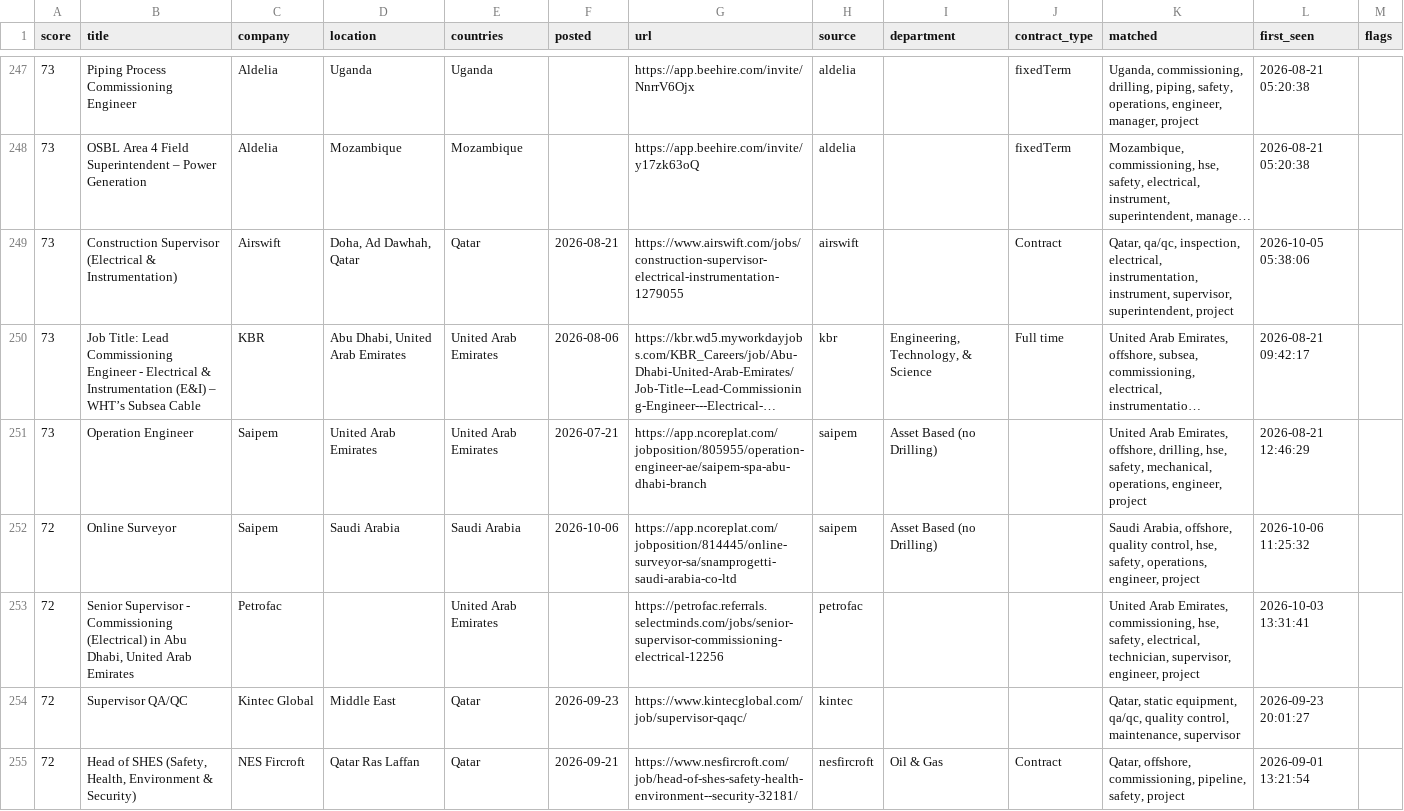
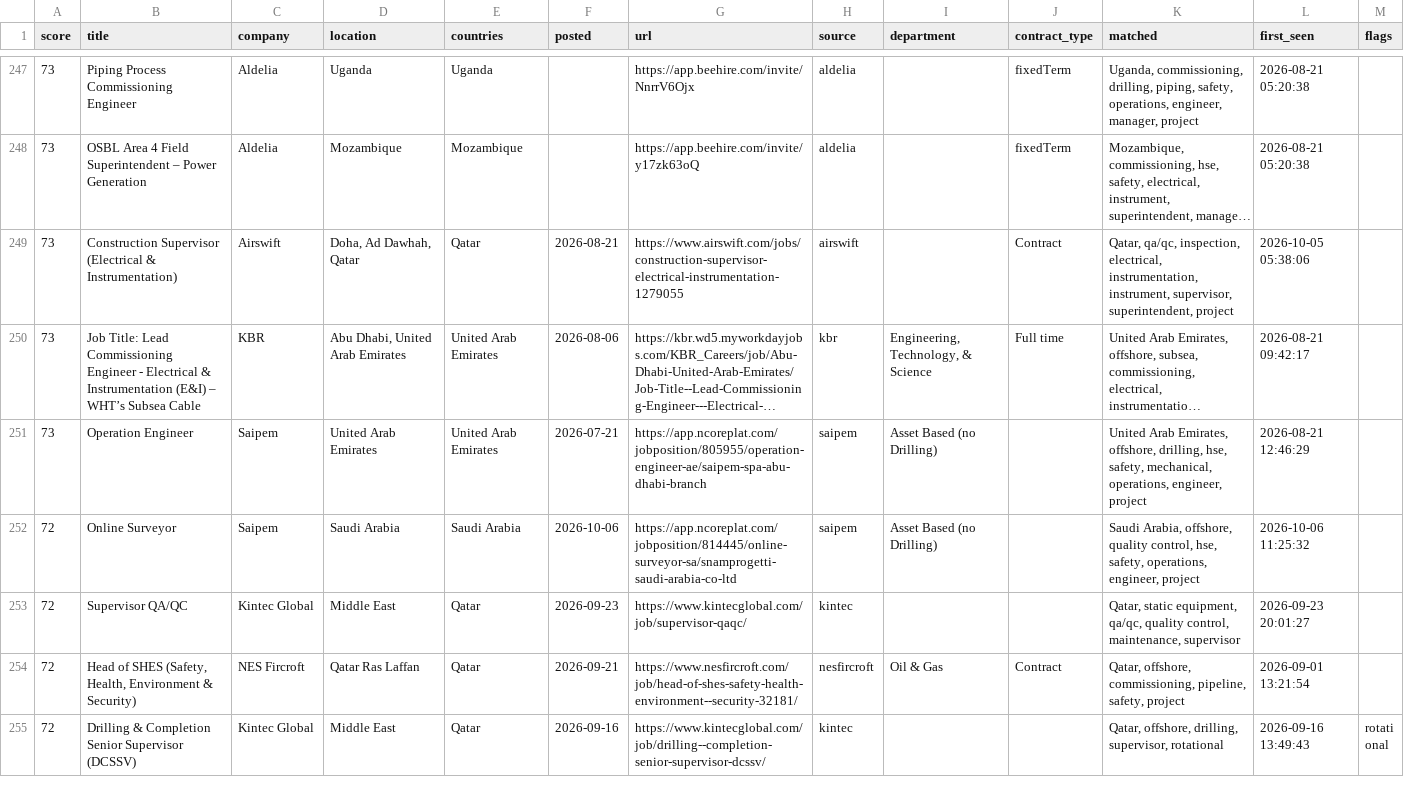
Before and after one commit to Khanmi1973/ogjobs, a CSV file: docs/jobs.csv, drawn as a sheet; only a part is shown, gaps mark what is left out; the shorter side is filled out with more unchanged rows; long unchanged cells end in …; the diff covers the shown part only.

```diff
--- a/docs/jobs.csv
+++ b/docs/jobs.csv
@@ -252,3 +252,2 @@
 72,Online Surveyor,Saipem,Saudi Arabia,Saudi Arabia,2026-10-06,https://app.ncoreplat.com/jobposition/814445/online-surveyor-sa/snamprogetti-saudi-arabia-co-ltd,saipem,Asset Based (no Drilling),,"Saudi Arabia, offshore, quality control, hse, safety, operations, engineer, project",2026-10-06 11:25:32,
-72,"Senior Supervisor - Commissioning (Electrical) in Abu Dhabi, United Arab Emirates",Petrofac,,United Arab Emirates,,https://petrofac.referrals.selectminds.com/jobs/senior-supervisor-commissioning-electrical-12256,petrofac,,,"United Arab Emirates, commissioning, hse, safety, electrical, technician, supervisor, engineer, project",2026-10-03 13:31:41,
 72,Supervisor QA/QC,Kintec Global,Middle East,Qatar,2026-09-23,https://www.kintecglobal.com/job/supervisor-qaqc/,kintec,,,"Qatar, static equipment, qa/qc, quality control, maintenance, supervisor",2026-09-23 20:01:27,
```
Also changed, not shown: 5 added rows, 3 removed rows and 1 edited cell elsewhere in this file, 3 other files.
